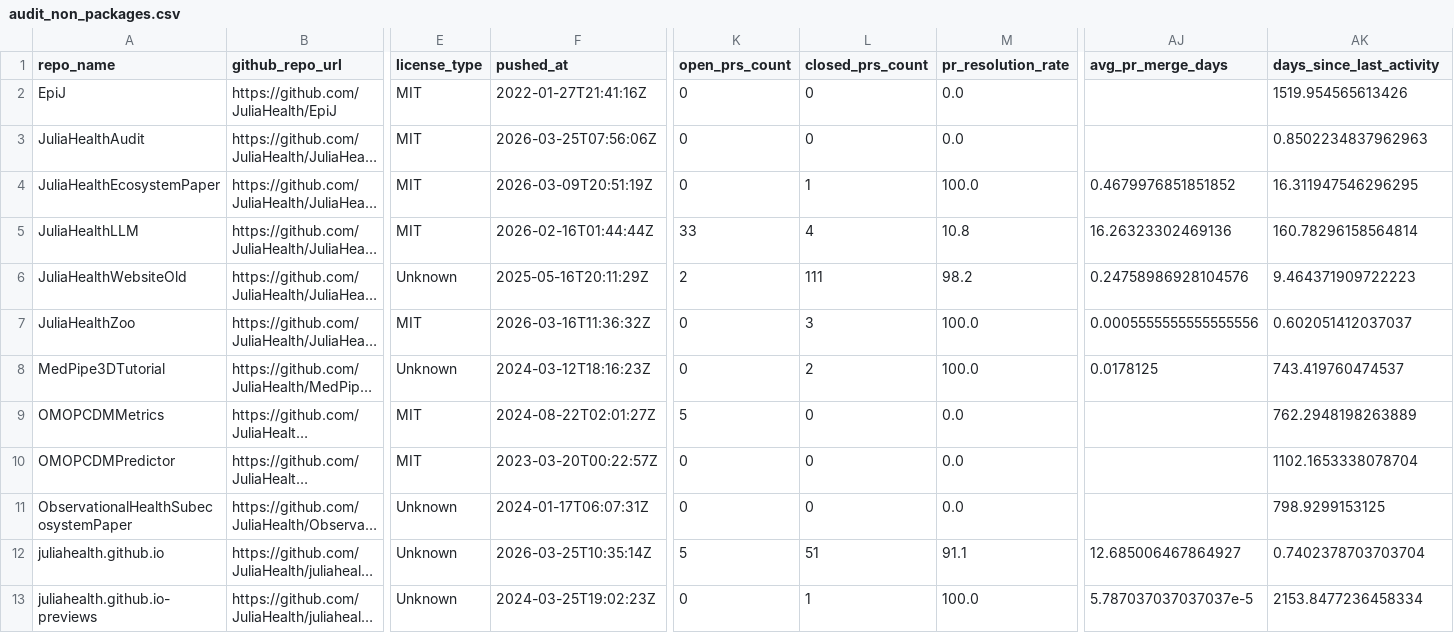
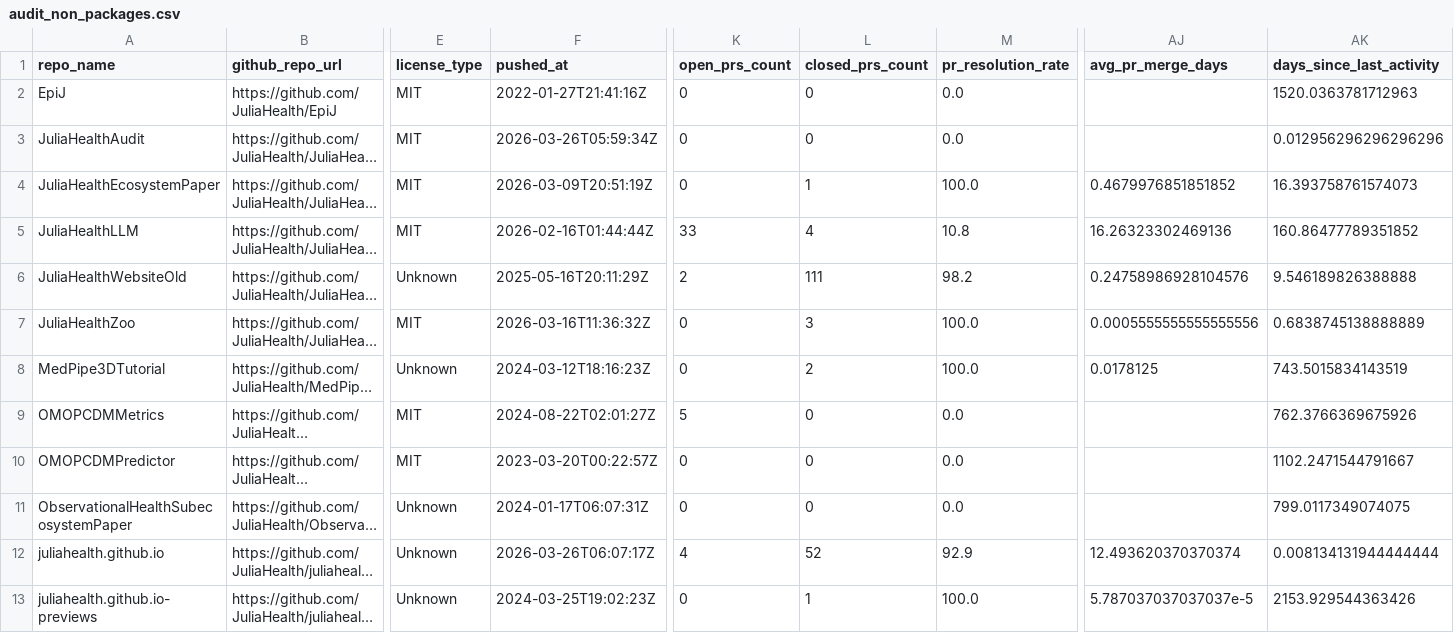
Before and after one commit to JuliaHealth/JuliaHealthAudit, a CSV file: data/results/audit_non_packages.csv, drawn as a sheet; only a part is shown, gaps mark what is left out; long unchanged cells end in …; the diff names each change by its address in the sheet, - before the commit and + after, or states it on an @@ line.

```diff
--- a/data/results/audit_non_packages.csv
+++ b/data/results/audit_non_packages.csv
-AK2 (days_since_last_activity): 1519.954565613426
+AK2 (days_since_last_activity): 1520.0363781712963
-F3 (pushed_at): 2026-03-25T07:56:06Z
+F3 (pushed_at): 2026-03-26T05:59:34Z
-AK3 (days_since_last_activity): 0.8502234837962963
+AK3 (days_since_last_activity): 0.012956296296296296
-AK4 (days_since_last_activity): 16.311947546296295
+AK4 (days_since_last_activity): 16.393758761574073
-AK5 (days_since_last_activity): 160.78296158564814
+AK5 (days_since_last_activity): 160.86477789351852
-AK6 (days_since_last_activity): 9.464371909722223
+AK6 (days_since_last_activity): 9.546189826388888
-AK7 (days_since_last_activity): 0.602051412037037
+AK7 (days_since_last_activity): 0.6838745138888889
-AK8 (days_since_last_activity): 743.419760474537
+AK8 (days_since_last_activity): 743.5015834143519
-AK9 (days_since_last_activity): 762.2948198263889
+AK9 (days_since_last_activity): 762.3766369675926
-AK10 (days_since_last_activity): 1102.1653338078704
+AK10 (days_since_last_activity): 1102.2471544791667
-AK11 (days_since_last_activity): 798.9299153125
+AK11 (days_since_last_activity): 799.0117349074075
-F12 (pushed_at): 2026-03-25T10:35:14Z
+F12 (pushed_at): 2026-03-26T06:07:17Z
-K12 (open_prs_count): 5
+K12 (open_prs_count): 4
-L12 (closed_prs_count): 51
+L12 (closed_prs_count): 52
-M12 (pr_resolution_rate): 91.1
+M12 (pr_resolution_rate): 92.9
-AJ12 (avg_pr_merge_days): 12.685006467864927
+AJ12 (avg_pr_merge_days): 12.493620370370374
-AK12 (days_since_last_activity): 0.7402378703703704
+AK12 (days_since_last_activity): 0.008134131944444444
-AK13 (days_since_last_activity): 2153.8477236458334
+AK13 (days_since_last_activity): 2153.929544363426
```
Also changed, not shown: data/history/monthly_tops.csv, data/history/run_summary.csv, 5 other files.
